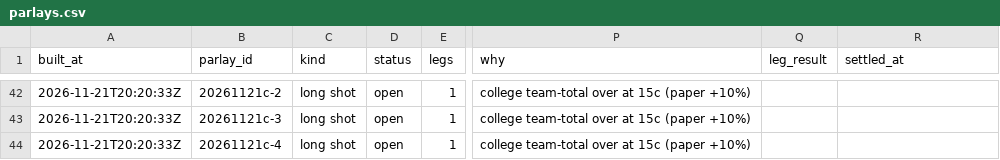
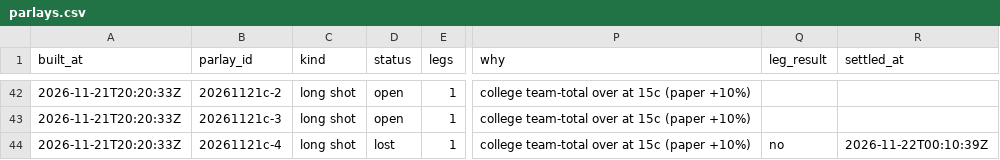
Before and after one commit to shoale4/hedj, a CSV file: paper/parlays.csv, drawn as a sheet; only a part is shown, gaps mark what is left out; the diff names each change by its address in the sheet, - before the commit and + after, or states it on an @@ line.

```diff
--- a/paper/parlays.csv
+++ b/paper/parlays.csv
-D44 (status): open
+D44 (status): lost
-Q44 (leg_result): (empty)
+Q44 (leg_result): no
-R44 (settled_at): (empty)
+R44 (settled_at): 2026-11-22T00:10:39Z
```
Also changed, not shown: paper/college_gaps.csv, 1 other file.
